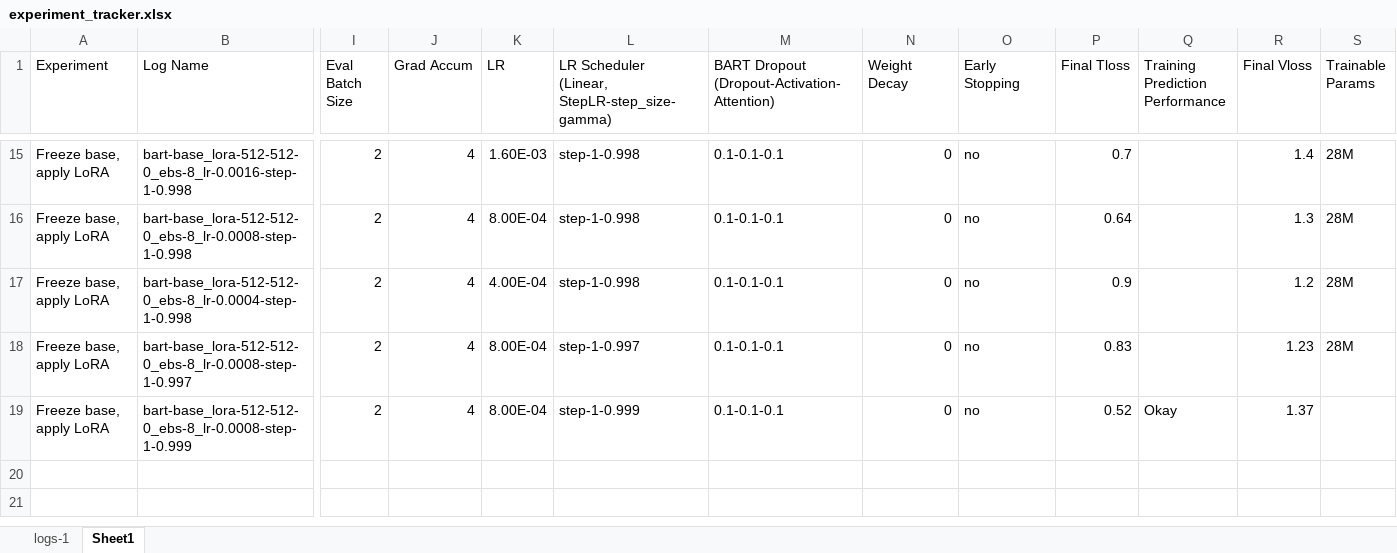
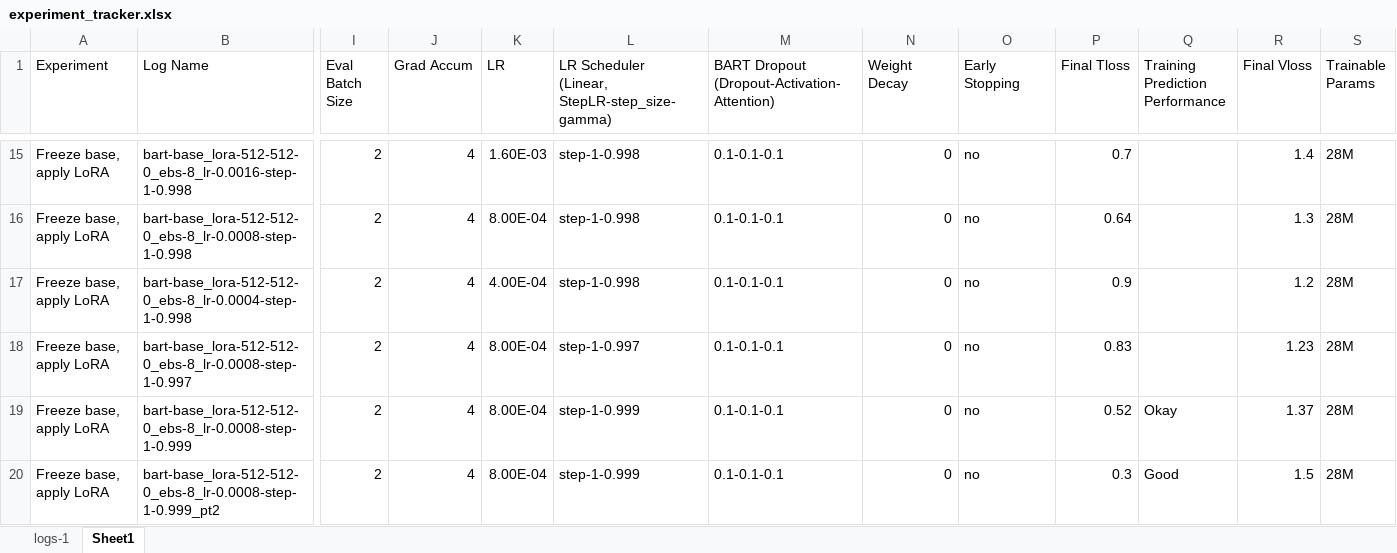
Before and after one commit to rfdspeng/ml_ai_portfolio, an Excel workbook: text_summ/experiment_tracker.xlsx, sheet Sheet1, drawn as a sheet; only a part is shown, gaps mark what is left out; values as stored, in another font and other column widths than the file's, no borders; rows hold the shown columns only; the diff names each change by its address in the sheet, - before the commit and + after, or states it on an @@ line.

Commit message:
text_summ: added resume training from checkpoint

```diff
--- a/text_summ/experiment_tracker.xlsx (sheet Sheet1)
+++ b/text_summ/experiment_tracker.xlsx (sheet Sheet1)
-S19 (Trainable Params): (empty)
+S19 (Trainable Params): 28M
+row 20: Freeze base, apply LoRA | bart-base_lora-512-512-0_ebs-8_lr-0.0008-step-1-0.999_pt2 | 2 | 4 | 8.00E-04 | step-1-0.999 | 0.1-0.1-0.1 | 0 | no | 0.3 | Good | 1.5 | 28M
```
Also changed, not shown: 3 other files.
